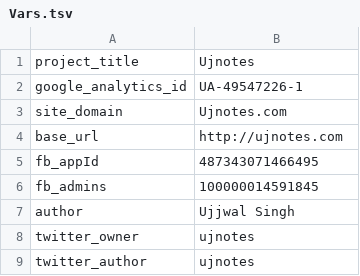
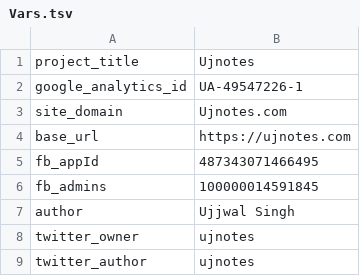
Before and after one commit to ujnotes/web-site, a TSV file: Root/Config/Vars.tsv, drawn as a sheet.

Commit message:
SEO improvement, https canonical url, title - project-title moved from from front to back, menu history bug

```diff
--- a/Root/Config/Vars.tsv
+++ b/Root/Config/Vars.tsv
@@ -3,3 +3,3 @@ google_analytics_id	UA-49547226-1
 site_domain	Ujnotes.com
-base_url	http://ujnotes.com
+base_url	https://ujnotes.com
 fb_appId	487343071466495
```
Also changed, not shown: 2 other files.
